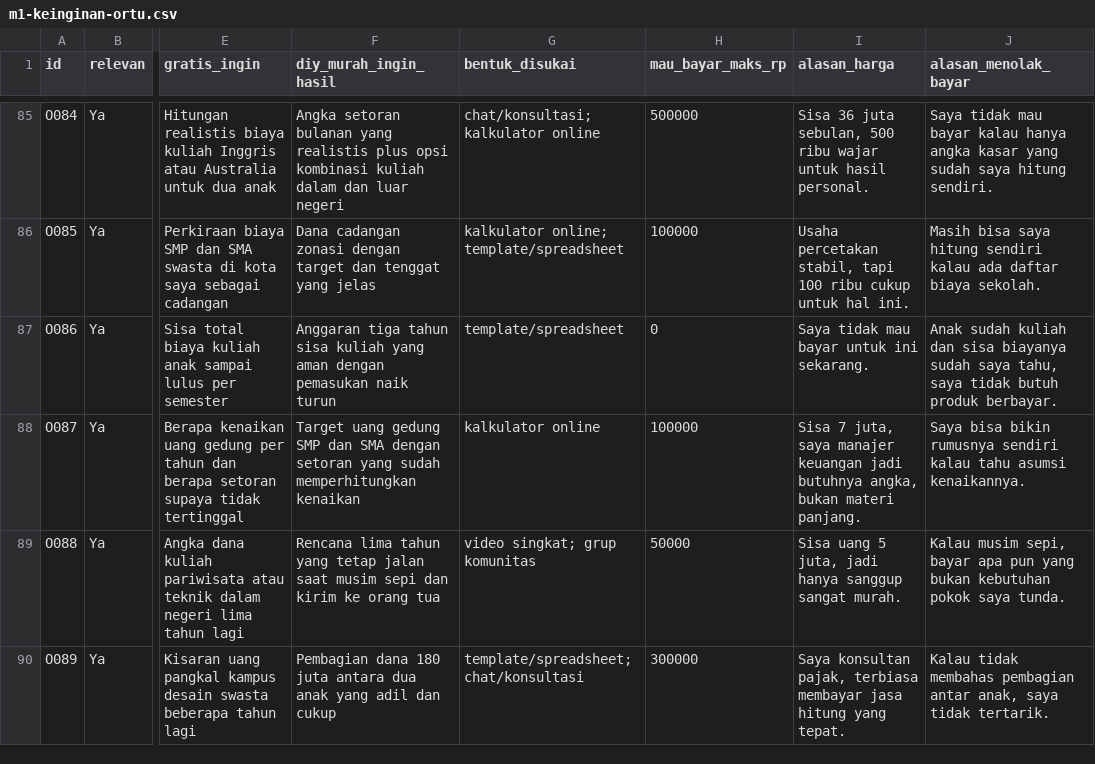
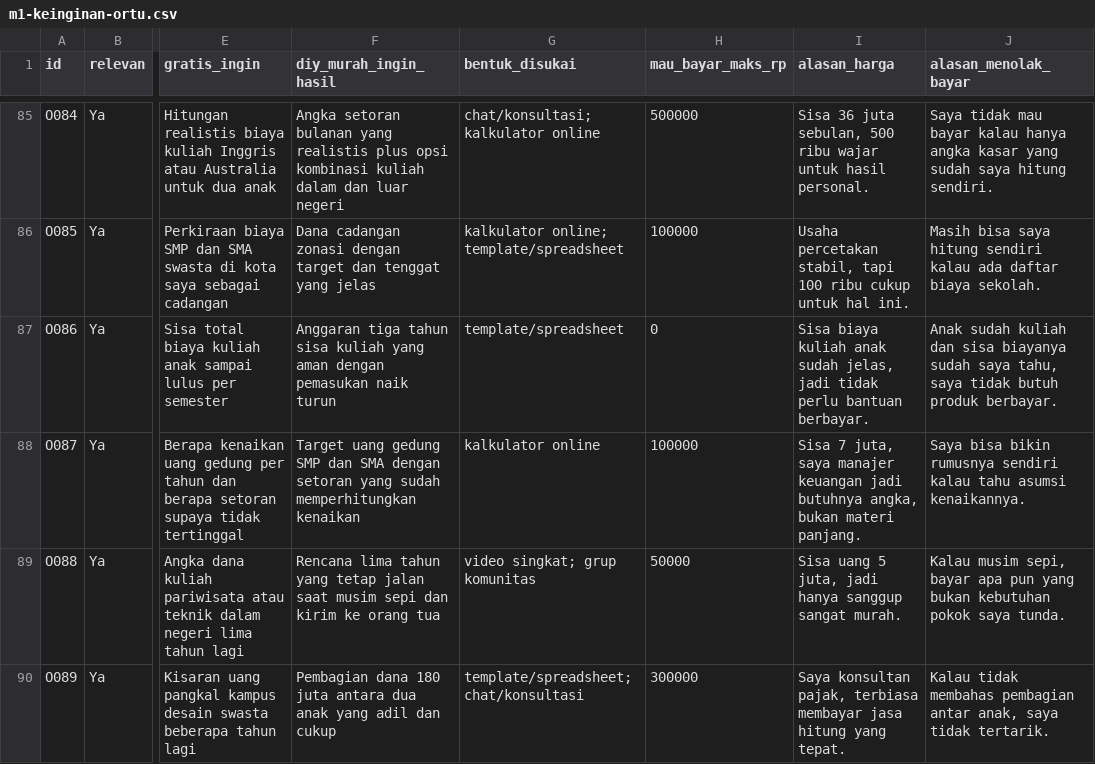
Before and after one commit to philipmulyana/philipmulyana.github.io, a CSV file: produk/m1-ortu/m1-keinginan-ortu.csv, drawn as a sheet; only a part is shown, gaps mark what is left out; the diff covers the shown part only; the diff names each change by its address in the sheet, - before the commit and + after, or states it on an @@ line.

```diff
--- a/produk/m1-ortu/m1-keinginan-ortu.csv
+++ b/produk/m1-ortu/m1-keinginan-ortu.csv
-I87 (alasan_harga): Saya tidak mau bayar untuk ini sekarang.
+I87 (alasan_harga): Sisa biaya kuliah anak sudah jelas, jadi tidak perlu bantuan berbayar.
```
Also changed, not shown: 7 edited cells elsewhere in this file, 1 other file.
